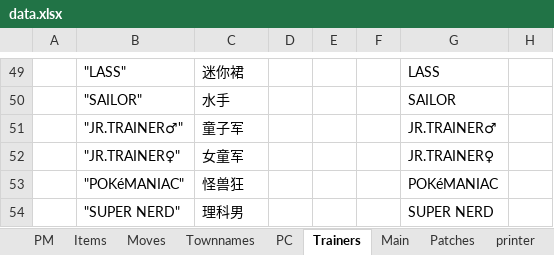
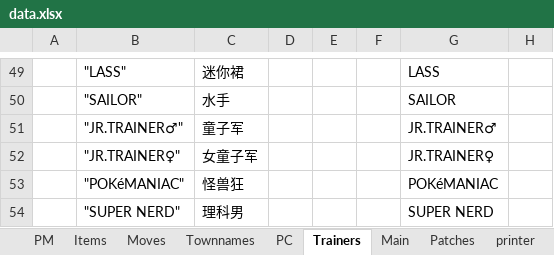
Before and after one commit to TomJinW/pokeyellowCHS, an Excel workbook: src/xlsx/data.xlsx, sheet Trainers, drawn as a sheet; only a part is shown, gaps mark what is left out; values as stored, in another font and other column widths than the file's, no borders; the diff names each change by its address in the sheet, - before the commit and + after, or states it on an @@ line.

```diff
--- a/src/xlsx/data.xlsx (sheet Trainers)
+++ b/src/xlsx/data.xlsx (sheet Trainers)
-C52: 女童军
+C52: 女童子军
```
Also changed, not shown: sheet Main, src/xlsx/buildingsA.xlsx, src/xlsx/core.xlsx, 32 other files.
